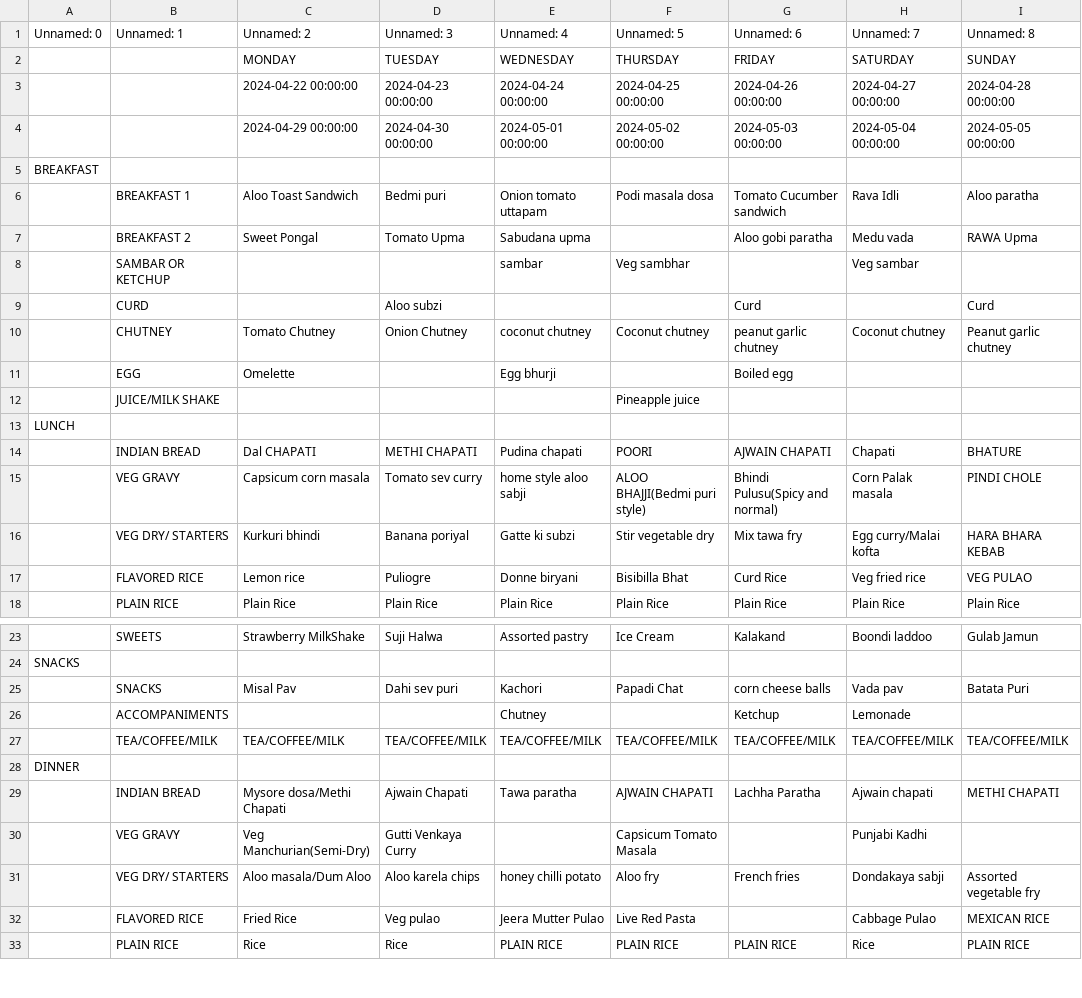
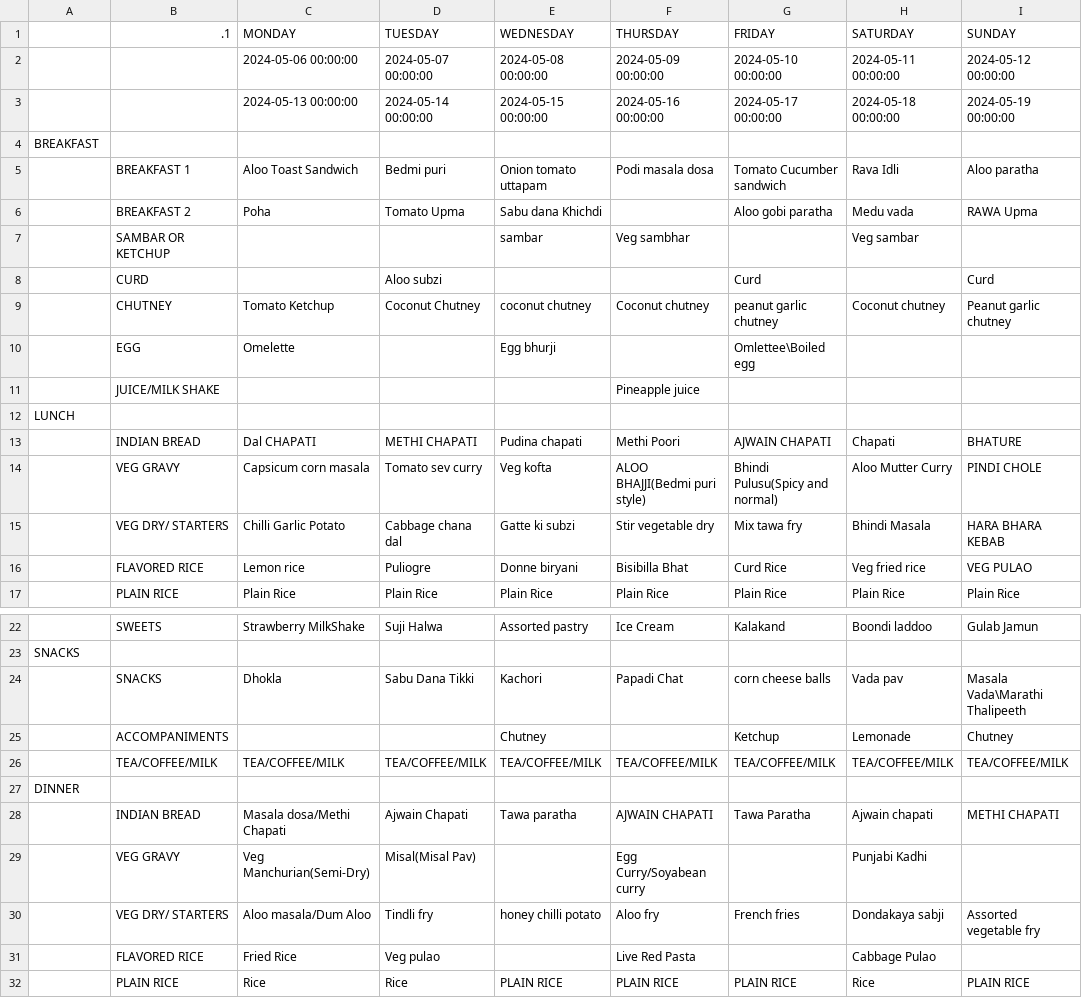
Before and after one commit to kphanipavan/IIITB_Menu, a CSV file: menu.csv, drawn as a sheet; only a part is shown, gaps mark what is left out; the diff covers the shown part only.

Commit message:
update menu file

```diff
--- a/menu.csv
+++ b/menu.csv
@@ -1,17 +1,16 @@
-Unnamed: 0,Unnamed: 1,Unnamed: 2,Unnamed: 3,Unnamed: 4,Unnamed: 5,Unnamed: 6,Unnamed: 7,Unnamed: 8
- , ,MONDAY,TUESDAY,WEDNESDAY,THURSDAY,FRIDAY,SATURDAY,SUNDAY
- , ,2024-04-22 00:00:00,2024-04-23 00:00:00,2024-04-24 00:00:00,2024-04-25 00:00:00,2024-04-26 00:00:00,2024-04-27 00:00:00,2024-04-28 00:00:00
- , ,2024-04-29 00:00:00,2024-04-30 00:00:00,2024-05-01 00:00:00,2024-05-02 00:00:00,2024-05-03 00:00:00,2024-05-04 00:00:00,2024-05-05 00:00:00
+ , .1,MONDAY,TUESDAY,WEDNESDAY,THURSDAY,FRIDAY,SATURDAY,SUNDAY
+ , ,2024-05-06 00:00:00,2024-05-07 00:00:00,2024-05-08 00:00:00,2024-05-09 00:00:00,2024-05-10 00:00:00,2024-05-11 00:00:00,2024-05-12 00:00:00
+ , ,2024-05-13 00:00:00,2024-05-14 00:00:00,2024-05-15 00:00:00,2024-05-16 00:00:00,2024-05-17 00:00:00,2024-05-18 00:00:00,2024-05-19 00:00:00
 BREAKFAST, , , , , , , , 
  ,BREAKFAST 1,Aloo Toast Sandwich,Bedmi puri,Onion tomato uttapam,Podi masala dosa,Tomato Cucumber sandwich,Rava Idli,Aloo paratha
- ,BREAKFAST 2,Sweet Pongal,Tomato Upma,Sabudana upma, ,Aloo gobi paratha,Medu vada,RAWA Upma
+ ,BREAKFAST 2,Poha,Tomato Upma,Sabu dana Khichdi, ,Aloo gobi paratha,Medu vada,RAWA Upma
  ,SAMBAR OR KETCHUP, , ,sambar, Veg sambhar, ,Veg sambar, 
  ,CURD, ,Aloo subzi, , ,Curd, ,Curd
- ,CHUTNEY,Tomato Chutney,Onion Chutney,coconut chutney,Coconut chutney,peanut garlic chutney,Coconut chutney ,Peanut garlic chutney
- ,EGG,Omelette, ,Egg bhurji, ,Boiled egg, , 
+ ,CHUTNEY,Tomato Ketchup,Coconut Chutney,coconut chutney,Coconut chutney,peanut garlic chutney,Coconut chutney ,Peanut garlic chutney
+ ,EGG,Omelette, ,Egg bhurji, ,Omlettee\Boiled egg, , 
  ,JUICE/MILK SHAKE, , , ,Pineapple juice, , , 
 LUNCH, , , , , , , , 
-,INDIAN BREAD,Dal CHAPATI,METHI CHAPATI,Pudina chapati,POORI,AJWAIN CHAPATI,Chapati,BHATURE
- ,VEG GRAVY,Capsicum corn masala,Tomato sev curry,home style aloo sabji,ALOO BHAJJI(Bedmi puri style),Bhindi Pulusu(Spicy and normal),Corn Palak masala,PINDI CHOLE
- ,VEG DRY/ STARTERS,Kurkuri bhindi,Banana poriyal,Gatte ki subzi,Stir vegetable dry,Mix tawa fry,Egg curry/Malai kofta,HARA BHARA KEBAB
+,INDIAN BREAD,Dal CHAPATI,METHI CHAPATI,Pudina chapati,Methi Poori,AJWAIN CHAPATI,Chapati,BHATURE
+ ,VEG GRAVY,Capsicum corn masala,Tomato sev curry,Veg kofta,ALOO BHAJJI(Bedmi puri style),Bhindi Pulusu(Spicy and normal),Aloo Mutter Curry,PINDI CHOLE
+ ,VEG DRY/ STARTERS,Chilli Garlic Potato,Cabbage chana dal,Gatte ki subzi,Stir vegetable dry,Mix tawa fry,Bhindi Masala,HARA BHARA KEBAB
  ,FLAVORED RICE,Lemon rice,Puliogre,Donne biryani,Bisibilla Bhat,Curd Rice,Veg fried rice,VEG PULAO
@@ -24,10 +23,10 @@ LUNCH, , , , , , , ,
 SNACKS, , , , , , , , 
-,SNACKS,Misal Pav,Dahi sev puri,Kachori,Papadi Chat,corn cheese balls,Vada pav,Batata Puri
- ,ACCOMPANIMENTS, , ,Chutney, ,Ketchup ,Lemonade, 
+,SNACKS,Dhokla,Sabu Dana Tikki,Kachori,Papadi Chat,corn cheese balls,Vada pav,Masala Vada\Marathi Thalipeeth
+ ,ACCOMPANIMENTS, , ,Chutney, ,Ketchup ,Lemonade,Chutney
  ,TEA/COFFEE/MILK,TEA/COFFEE/MILK,TEA/COFFEE/MILK,TEA/COFFEE/MILK,TEA/COFFEE/MILK,TEA/COFFEE/MILK,TEA/COFFEE/MILK,TEA/COFFEE/MILK
 DINNER, , , , , , , , 
-,INDIAN BREAD,Mysore dosa/Methi Chapati,Ajwain Chapati,Tawa paratha,AJWAIN CHAPATI,Lachha Paratha,Ajwain chapati,METHI CHAPATI
- ,VEG GRAVY,Veg Manchurian(Semi-Dry),Gutti Venkaya Curry, ,Capsicum Tomato Masala, ,Punjabi Kadhi, 
- ,VEG DRY/ STARTERS,Aloo masala/Dum Aloo,Aloo karela chips,honey chilli potato,Aloo fry,French fries,Dondakaya sabji,Assorted vegetable fry
- ,FLAVORED RICE,Fried Rice,Veg pulao,Jeera Mutter Pulao,Live Red Pasta, ,Cabbage Pulao,MEXICAN RICE
+,INDIAN BREAD,Masala  dosa/Methi Chapati,Ajwain Chapati,Tawa paratha,AJWAIN CHAPATI,Tawa Paratha,Ajwain chapati,METHI CHAPATI
+ ,VEG GRAVY,Veg Manchurian(Semi-Dry),Misal(Misal Pav), ,Egg Curry/Soyabean curry, ,Punjabi Kadhi, 
+ ,VEG DRY/ STARTERS,Aloo masala/Dum Aloo,Tindli fry,honey chilli potato,Aloo fry,French fries,Dondakaya sabji,Assorted vegetable fry
+ ,FLAVORED RICE,Fried Rice,Veg pulao, ,Live Red Pasta, ,Cabbage Pulao, 
  ,PLAIN RICE,Rice,Rice,PLAIN RICE,PLAIN RICE,PLAIN RICE,Rice,PLAIN RICE
```
Also changed, not shown: 1 added row, 1 removed row and 2 edited cells elsewhere in this file.
